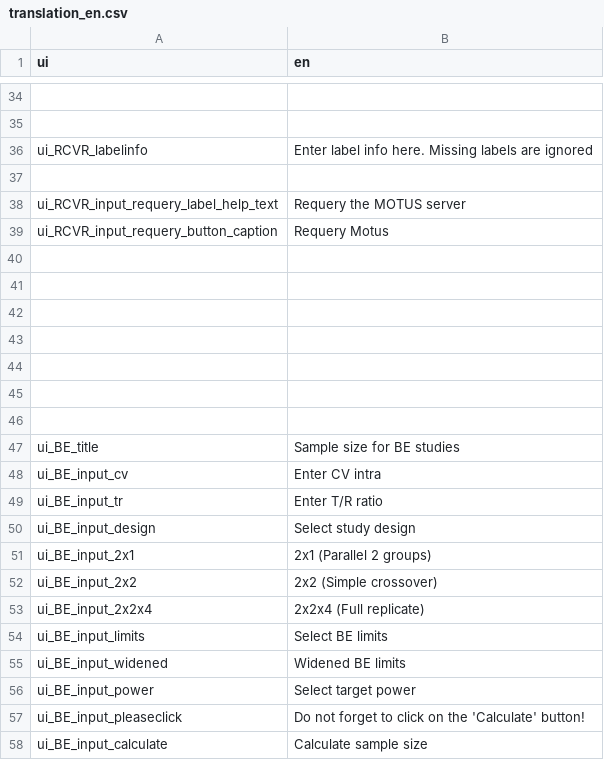
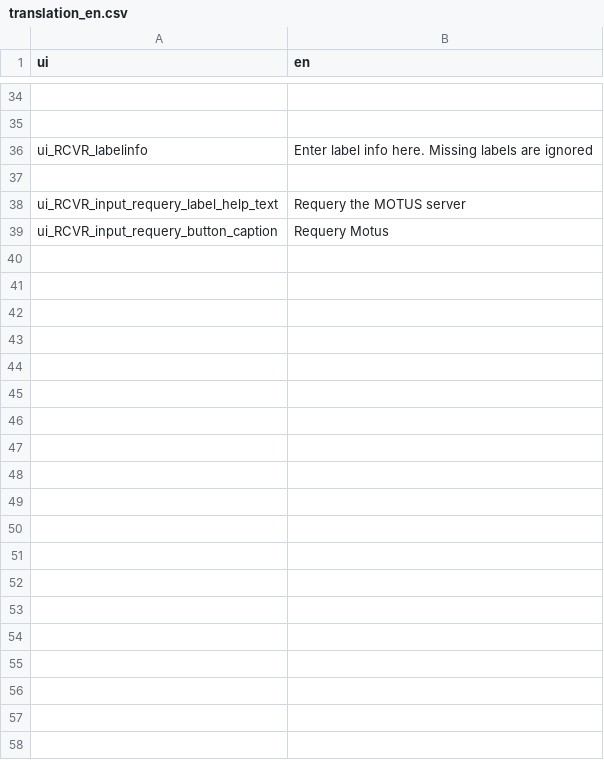
Before and after one commit to rschramm9/AHNC_MOTUS_KIOSK, a CSV file: data/translations/translation_en.csv, drawn as a sheet; only a part is shown, gaps mark what is left out; the diff covers the shown part only.

Commit message:
Delete unused translations from translation_en

```diff
--- a/data/translations/translation_en.csv
+++ b/data/translations/translation_en.csv
@@ -39,20 +39 @@ ui_RCVR_input_requery_label_help_text|Requery the MOTUS server
 ui_RCVR_input_requery_button_caption|Requery Motus
-
-
-
-
-
-
-
-ui_BE_title|Sample size for BE studies
-ui_BE_input_cv|Enter CV intra
-ui_BE_input_tr|Enter T/R ratio
-ui_BE_input_design|Select study design
-ui_BE_input_2x1|2x1 (Parallel 2 groups)
-ui_BE_input_2x2|2x2 (Simple crossover)
-ui_BE_input_2x2x4|2x2x4 (Full replicate)
-ui_BE_input_limits|Select BE limits
-ui_BE_input_widened|Widened BE limits
-ui_BE_input_power|Select target power
-ui_BE_input_pleaseclick|Do not forget to click on the 'Calculate' button!
-ui_BE_input_calculate|Calculate sample size
```
Also changed, not shown: 26 removed rows elsewhere in this file.
